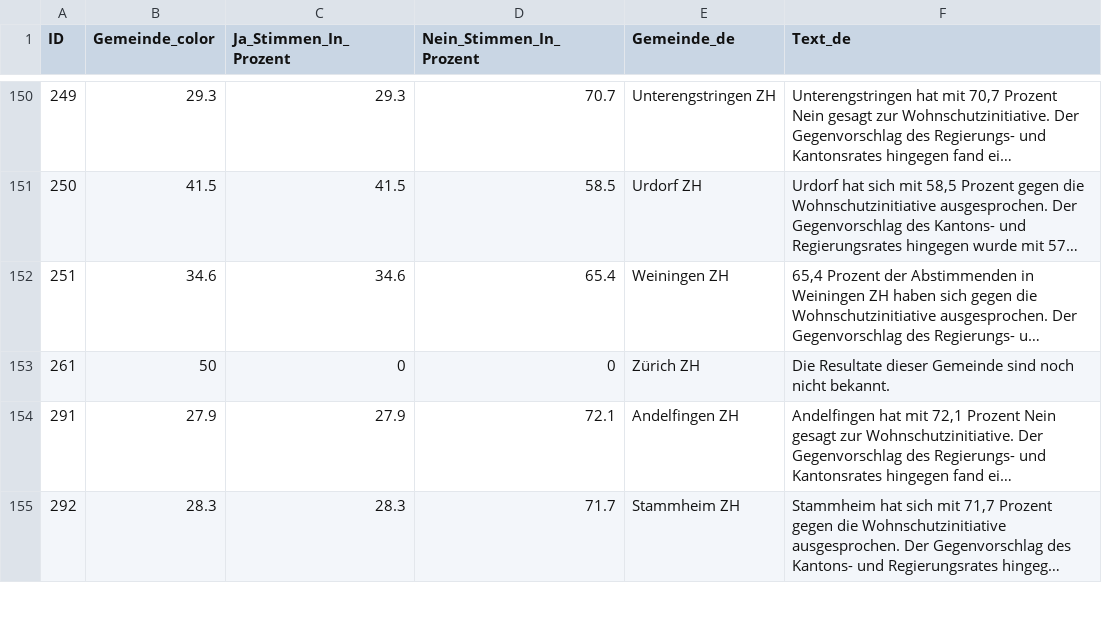
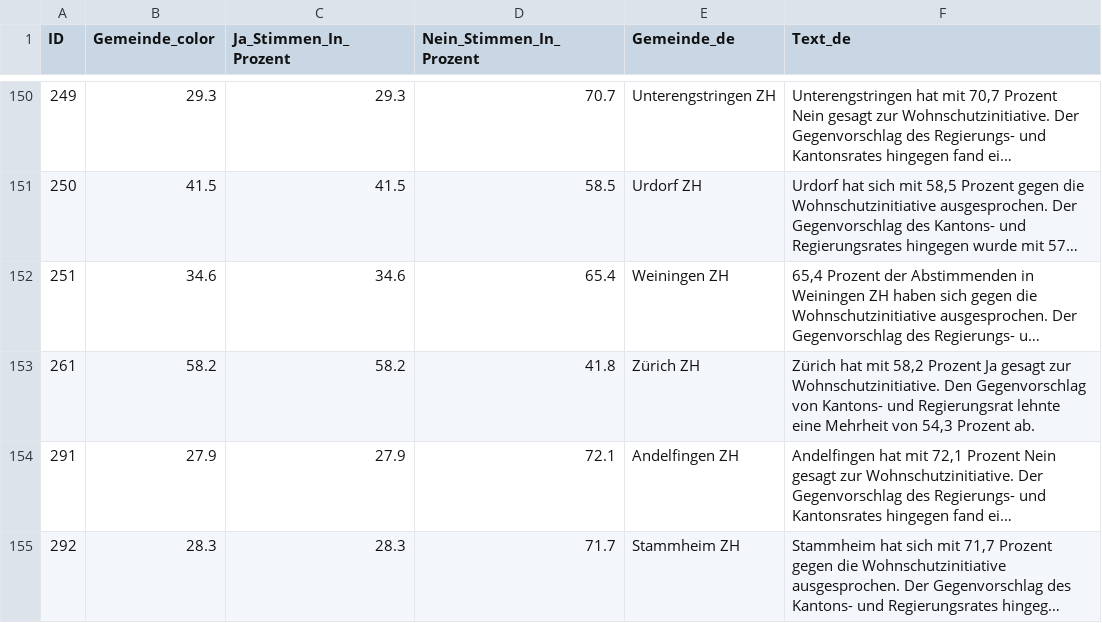
Before and after one commit to awp-finanznachrichten/lena_juni2026, a CSV file: Output_Cantons/ZH_Wohnschutzinitiative_dw_de_initiative.csv, drawn as a sheet; only a part is shown, gaps mark what is left out; long unchanged cells end in …; the diff names each change by its address in the sheet, - before the commit and + after, or states it on an @@ line.

```diff
--- a/Output_Cantons/ZH_Wohnschutzinitiative_dw_de_initiative.csv
+++ b/Output_Cantons/ZH_Wohnschutzinitiative_dw_de_initiative.csv
-B153 (Gemeinde_color): 50
+B153 (Gemeinde_color): 58.2
-C153 (Ja_Stimmen_In_Prozent): 0
+C153 (Ja_Stimmen_In_Prozent): 58.2
-D153 (Nein_Stimmen_In_Prozent): 0
+D153 (Nein_Stimmen_In_Prozent): 41.8
-F153 (Text_de): Die Resultate dieser Gemeinde sind noch nicht bekannt.
+F153 (Text_de): Zürich hat mit 58,2 Prozent Ja gesagt zur Wohnschutzinitiative. Den Gegenvorschlag von Kantons- und Regierungsrat lehnte eine Mehrheit von 54,3 Prozent ab.
```
Also changed, not shown: Output_Cantons/ZH_Wohnschutzinitiative_dw_de_gegenvorschlag.csv, Output_Cantons/ZH_Wohnschutzinitiative_dw_de_overview.csv, 28 other files.
